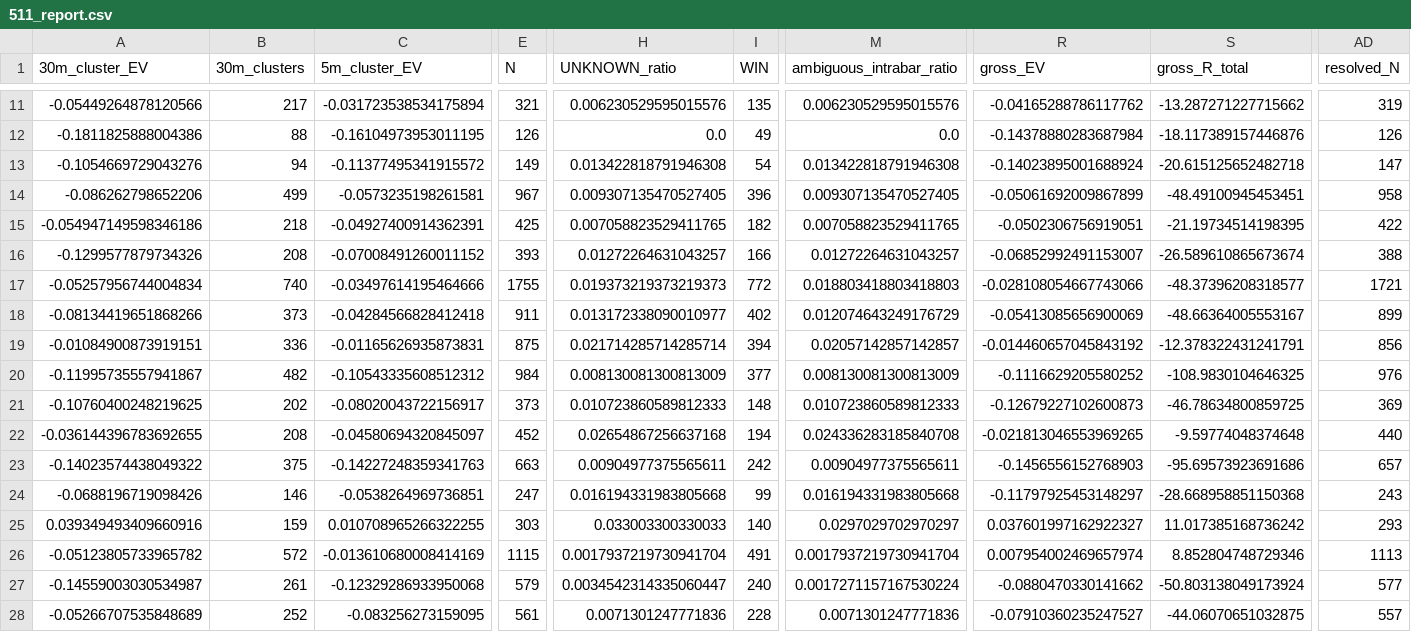
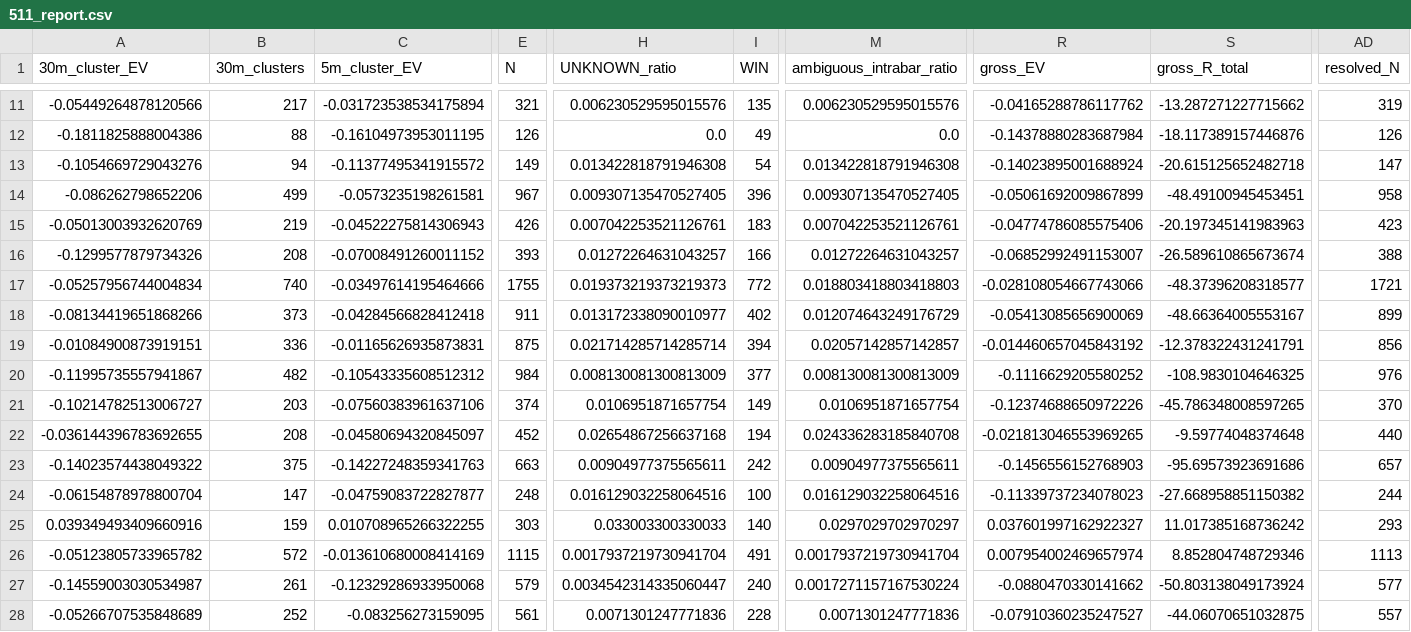
Before and after one commit to Sho-Sho122/mexc-monitor, a CSV file: 511_data/forward/511_report.csv, drawn as a sheet; only a part is shown, gaps mark what is left out; the diff covers the shown part only; the diff names each change by its address in the sheet, - before the commit and + after, or states it on an @@ line.

```diff
--- a/511_data/forward/511_report.csv
+++ b/511_data/forward/511_report.csv
-A15 (30m_cluster_EV): -0.054947149598346186
+A15 (30m_cluster_EV): -0.05013003932620769
-B15 (30m_clusters): 218
+B15 (30m_clusters): 219
-C15 (5m_cluster_EV): -0.04927400914362391
+C15 (5m_cluster_EV): -0.04522275814306943
-E15 (N): 425
+E15 (N): 426
-H15 (UNKNOWN_ratio): 0.007058823529411765
+H15 (UNKNOWN_ratio): 0.007042253521126761
-I15 (WIN): 182
+I15 (WIN): 183
-M15 (ambiguous_intrabar_ratio): 0.007058823529411765
+M15 (ambiguous_intrabar_ratio): 0.007042253521126761
-R15 (gross_EV): -0.0502306756919051
+R15 (gross_EV): -0.04774786085575406
-S15 (gross_R_total): -21.19734514198395
+S15 (gross_R_total): -20.197345141983963
-AD15 (resolved_N): 422
+AD15 (resolved_N): 423
-A21 (30m_cluster_EV): -0.10760400248219625
+A21 (30m_cluster_EV): -0.10214782513006727
-B21 (30m_clusters): 202
+B21 (30m_clusters): 203
-C21 (5m_cluster_EV): -0.08020043722156917
+C21 (5m_cluster_EV): -0.07560383961637106
-E21 (N): 373
+E21 (N): 374
-H21 (UNKNOWN_ratio): 0.010723860589812333
+H21 (UNKNOWN_ratio): 0.0106951871657754
-I21 (WIN): 148
+I21 (WIN): 149
-M21 (ambiguous_intrabar_ratio): 0.010723860589812333
+M21 (ambiguous_intrabar_ratio): 0.0106951871657754
-R21 (gross_EV): -0.12679227102600873
+R21 (gross_EV): -0.12374688650972226
-S21 (gross_R_total): -46.78634800859725
+S21 (gross_R_total): -45.786348008597265
-AD21 (resolved_N): 369
+AD21 (resolved_N): 370
-A24 (30m_cluster_EV): -0.0688196719098426
+A24 (30m_cluster_EV): -0.06154878978800704
-B24 (30m_clusters): 146
+B24 (30m_clusters): 147
-C24 (5m_cluster_EV): -0.0538264969736851
+C24 (5m_cluster_EV): -0.04759083722827877
-E24 (N): 247
+E24 (N): 248
-H24 (UNKNOWN_ratio): 0.016194331983805668
+H24 (UNKNOWN_ratio): 0.016129032258064516
-I24 (WIN): 99
+I24 (WIN): 100
-M24 (ambiguous_intrabar_ratio): 0.016194331983805668
+M24 (ambiguous_intrabar_ratio): 0.016129032258064516
-R24 (gross_EV): -0.11797925453148297
+R24 (gross_EV): -0.11339737234078023
-S24 (gross_R_total): -28.668958851150368
+S24 (gross_R_total): -27.668958851150382
-AD24 (resolved_N): 243
+AD24 (resolved_N): 244
```
Also changed, not shown: 6 edited cells elsewhere in this file, 6 other files.
